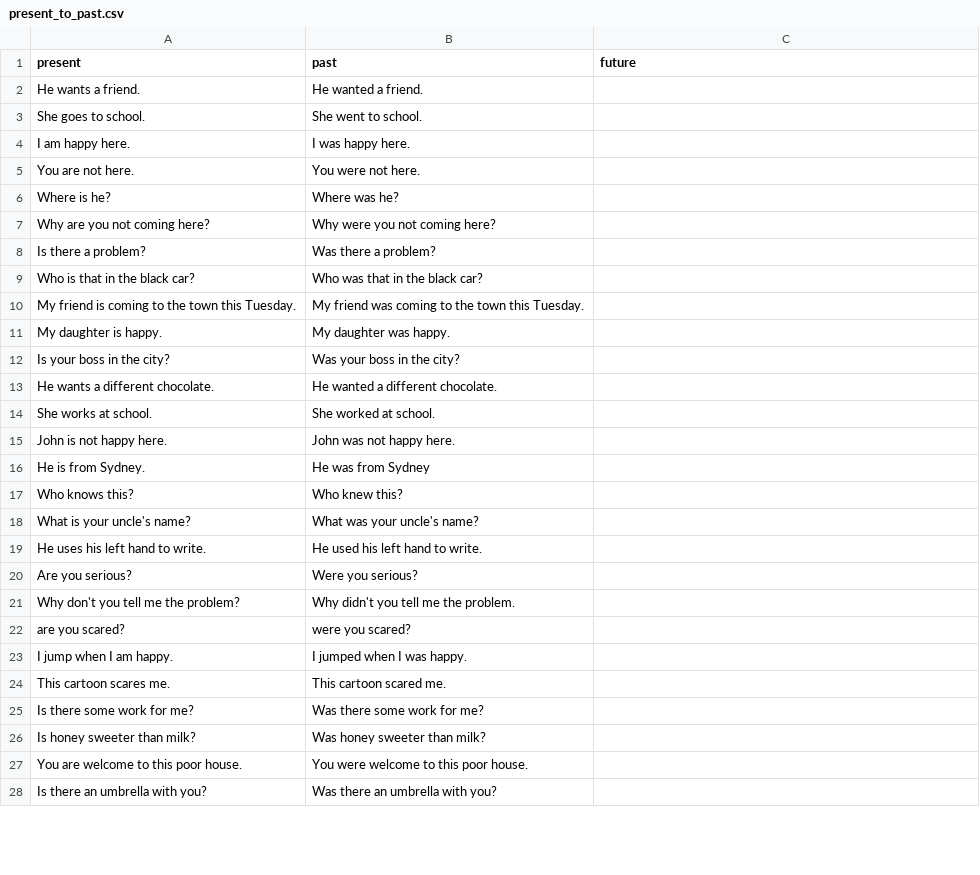
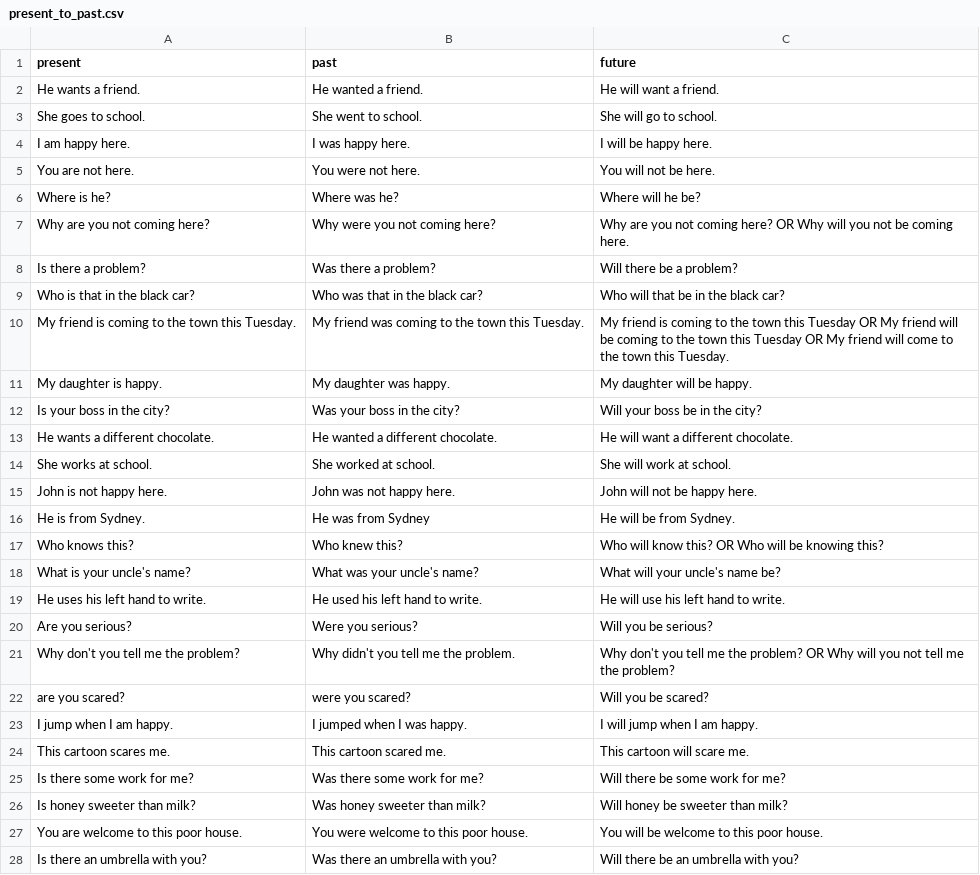
Before and after one commit to asifnawazcharan/create-pdf-with-python, a CSV file: present_to_past.csv, drawn as a sheet; only a part is shown; the diff covers the shown part only.

```diff
--- a/present_to_past.csv
+++ b/present_to_past.csv
@@ -1,28 +1,28 @@
 present,past,future
-He wants a friend.,He wanted a friend.,
-She goes to school.,She went to school.,
-I am happy here.,I was happy here. ,
-You are not here.,You were not here.,
-Where is he?,Where was he?,
-Why are you not coming here?,Why were you not coming here?,
-Is there a problem?,Was there a problem?,
-Who is that in the black car?,Who was that in the black car?,
-My friend is coming to the town this Tuesday.,My friend was coming to the town this Tuesday.,
-My daughter is happy.,My daughter was happy. ,
-Is your boss in the city?,Was your boss in the city?,
-He wants a different chocolate.,He wanted a different chocolate.,
-She works at school.,She worked at school.,
-John is not happy here.,John was not happy here. ,
-He is from Sydney.,He was from Sydney,
-Who knows this?,Who knew this?,
-What is your uncle's name?,What was your uncle's name?,
-He uses his left hand to write.,He used his left hand to write.,
-Are you serious?,Were you serious?,
-Why don't you tell me the problem?,Why didn't you tell me the problem.,
-are you scared?,were you scared?,
-I jump when I am happy.,I jumped when I was happy. ,
-This cartoon scares me.,This cartoon scared me.,
-Is there some work for me?,Was there some work for me?,
-Is honey sweeter than milk?,Was honey sweeter than milk?,
-You are welcome to this poor house.,You were welcome to this poor house.,
-Is there an umbrella with you?,Was there an umbrella with you?,
+He wants a friend.,He wanted a friend.,He will want a friend.
+She goes to school.,She went to school.,She will go to school.
+I am happy here.,I was happy here. ,I will be happy here.
+You are not here.,You were not here.,You will not be here.
+Where is he?,Where was he?,Where will he be?
+Why are you not coming here?,Why were you not coming here?,Why are you not coming here? OR Why will you not be coming here.
+Is there a problem?,Was there a problem?,Will there be a problem?
+Who is that in the black car?,Who was that in the black car?,Who will that be in the black car?
+My friend is coming to the town this Tuesday.,My friend was coming to the town this Tuesday.,My friend is coming to the town this Tuesday OR My friend will be coming to the town this Tuesday OR My friend will come to the town this Tuesday.
+My daughter is happy.,My daughter was happy. ,My daughter will be happy.
+Is your boss in the city?,Was your boss in the city?,Will your boss be in the city?
+He wants a different chocolate.,He wanted a different chocolate.,He will want a different chocolate.
+She works at school.,She worked at school.,She will work at school.
+John is not happy here.,John was not happy here. ,John will not be happy here.
+He is from Sydney.,He was from Sydney,He will be from Sydney.
+Who knows this?,Who knew this?,Who will know this? OR Who will be knowing this?
+What is your uncle's name?,What was your uncle's name?,What will your uncle's name be?
+He uses his left hand to write.,He used his left hand to write.,He will use his left hand to write.
+Are you serious?,Were you serious?,Will you be serious?
+Why don't you tell me the problem?,Why didn't you tell me the problem.,Why don't you tell me the problem? OR Why will you not tell me the problem?
+are you scared?,were you scared?,Will you be scared?
+I jump when I am happy.,I jumped when I was happy. ,I will jump when I am happy.
+This cartoon scares me.,This cartoon scared me.,This cartoon will scare me.
+Is there some work for me?,Was there some work for me?,Will there be some work for me?
+Is honey sweeter than milk?,Was honey sweeter than milk?,Will honey be sweeter than milk?
+You are welcome to this poor house.,You were welcome to this poor house.,You will be welcome to this poor house.
+Is there an umbrella with you?,Was there an umbrella with you?,Will there be an umbrella with you?
```
Also changed, not shown: 13 added rows, 2 removed rows and 2 edited cells elsewhere in this file, 2 other files.
